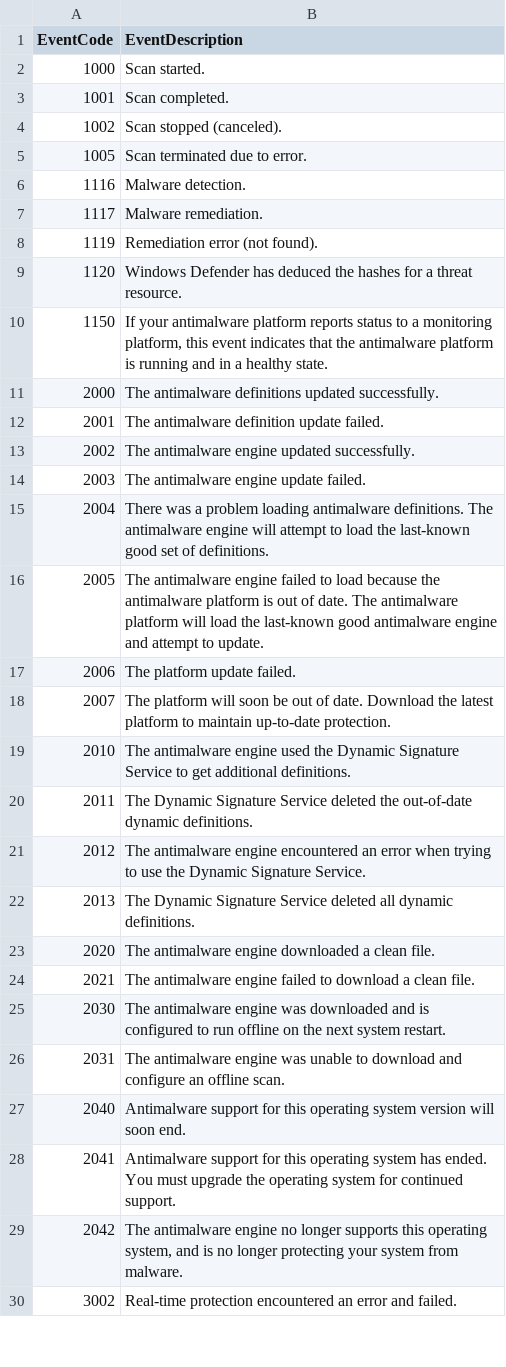
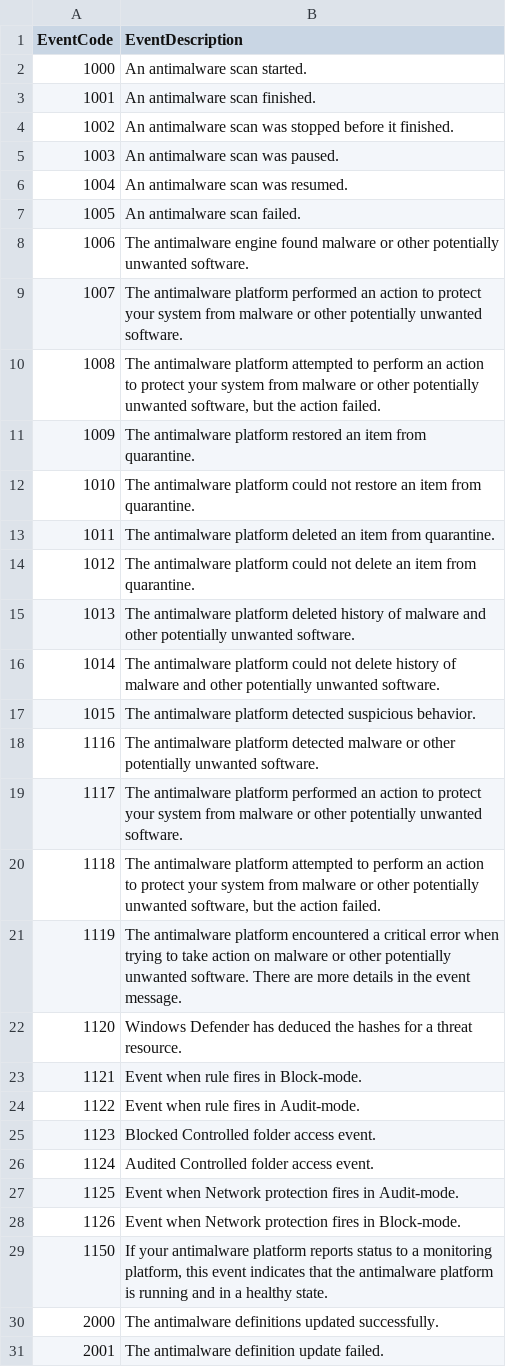
Before and after one commit to pdoconnell/TA-microsoft-windefender, a CSV file: lookups/eventcode.csv, drawn as a sheet; only a part is shown; the shorter side is filled out with more unchanged rows.

Commit message:
Version 1.0.6, updates lookup to match new Microsoft message definitions for Windows Defender events.

```diff
--- a/lookups/eventcode.csv
+++ b/lookups/eventcode.csv
@@ -1,10 +1,29 @@
 EventCode,EventDescription
-1000,"Scan started."
-1001,"Scan completed."
-1002,"Scan stopped (canceled)."
-1005,"Scan terminated due to error."
-1116,"Malware detection."
-1117,"Malware remediation."
-1119,"Remediation error (not found)."
+1000,"An antimalware scan started."
+1001,"An antimalware scan finished."
+1002,"An antimalware scan was stopped before it finished."
+1003,"An antimalware scan was paused."
+1004,"An antimalware scan was resumed."
+1005,"An antimalware scan failed."
+1006,"The antimalware engine found malware or other potentially unwanted software."
+1007,"The antimalware platform performed an action to protect your system from malware or other potentially unwanted software."
+1008,"The antimalware platform attempted to perform an action to protect your system from malware or other potentially unwanted software, but the action failed."
+1009,"The antimalware platform restored an item from quarantine."
+1010,"The antimalware platform could not restore an item from quarantine."
+1011,"The antimalware platform deleted an item from quarantine."
+1012,"The antimalware platform could not delete an item from quarantine."
+1013,"The antimalware platform deleted history of malware and other potentially unwanted software."
+1014,"The antimalware platform could not delete history of malware and other potentially unwanted software."
+1015,"The antimalware platform detected suspicious behavior."
+1116,"The antimalware platform detected malware or other potentially unwanted software."
+1117,"The antimalware platform performed an action to protect your system from malware or other potentially unwanted software."
+1118,"The antimalware platform attempted to perform an action to protect your system from malware or other potentially unwanted software, but the action failed."
+1119,"The antimalware platform encountered a critical error when trying to take action on malware or other potentially unwanted software. There are more details in the event message."
 1120,"Windows Defender has deduced the hashes for a threat resource."
+1121,"Event when rule fires in Block-mode."
+1122,"Event when rule fires in Audit-mode."
+1123,"Blocked Controlled folder access event."
+1124,"Audited Controlled folder access event."
+1125,"Event when Network protection fires in Audit-mode."
+1126,"Event when Network protection fires in Block-mode."
 1150,"If your antimalware platform reports status to a monitoring platform, this event indicates that the antimalware platform is running and in a healthy state."
```
Also changed, not shown: 3 other files.
